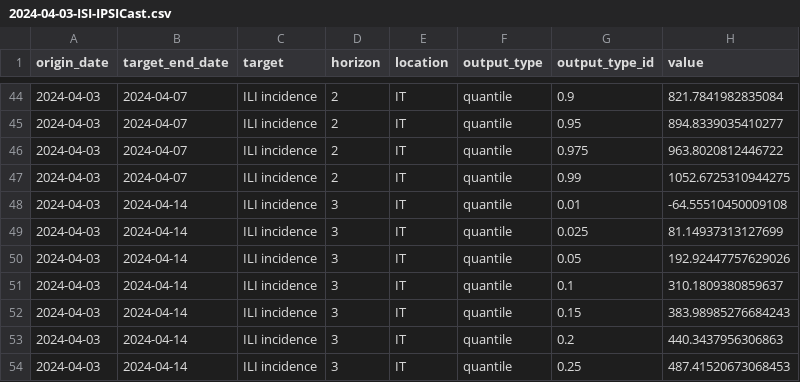
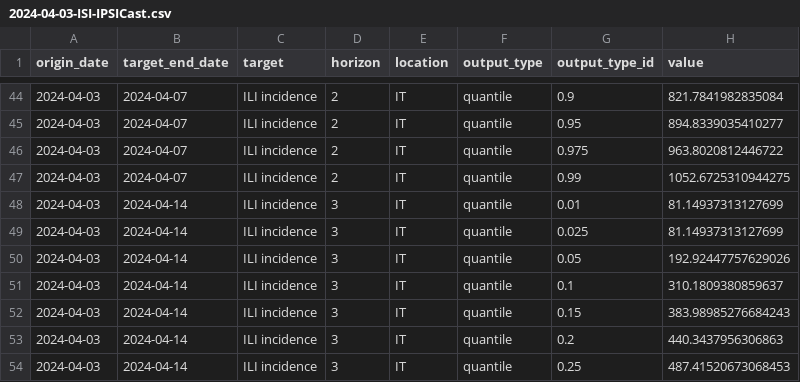
Before and after one commit to european-modelling-hubs/flu-forecast-hub, a CSV file: model-output/ISI-IPSICast/2024-04-03-ISI-IPSICast.csv, drawn as a sheet; only a part is shown, gaps mark what is left out.

Commit message:
2024-04-03-ISI-IPSICast

```diff
--- a/model-output/ISI-IPSICast/2024-04-03-ISI-IPSICast.csv
+++ b/model-output/ISI-IPSICast/2024-04-03-ISI-IPSICast.csv
@@ -47,3 +47,3 @@ origin_date,target_end_date,target,horizon,location,output_type,output_type_id,v
 2024-04-03,2024-04-07,ILI incidence,2,IT,quantile,0.99,1052.6725310944275
-2024-04-03,2024-04-14,ILI incidence,3,IT,quantile,0.01,-64.55510450009108
+2024-04-03,2024-04-14,ILI incidence,3,IT,quantile,0.01,81.14937313127699
 2024-04-03,2024-04-14,ILI incidence,3,IT,quantile,0.025,81.14937313127699
```
